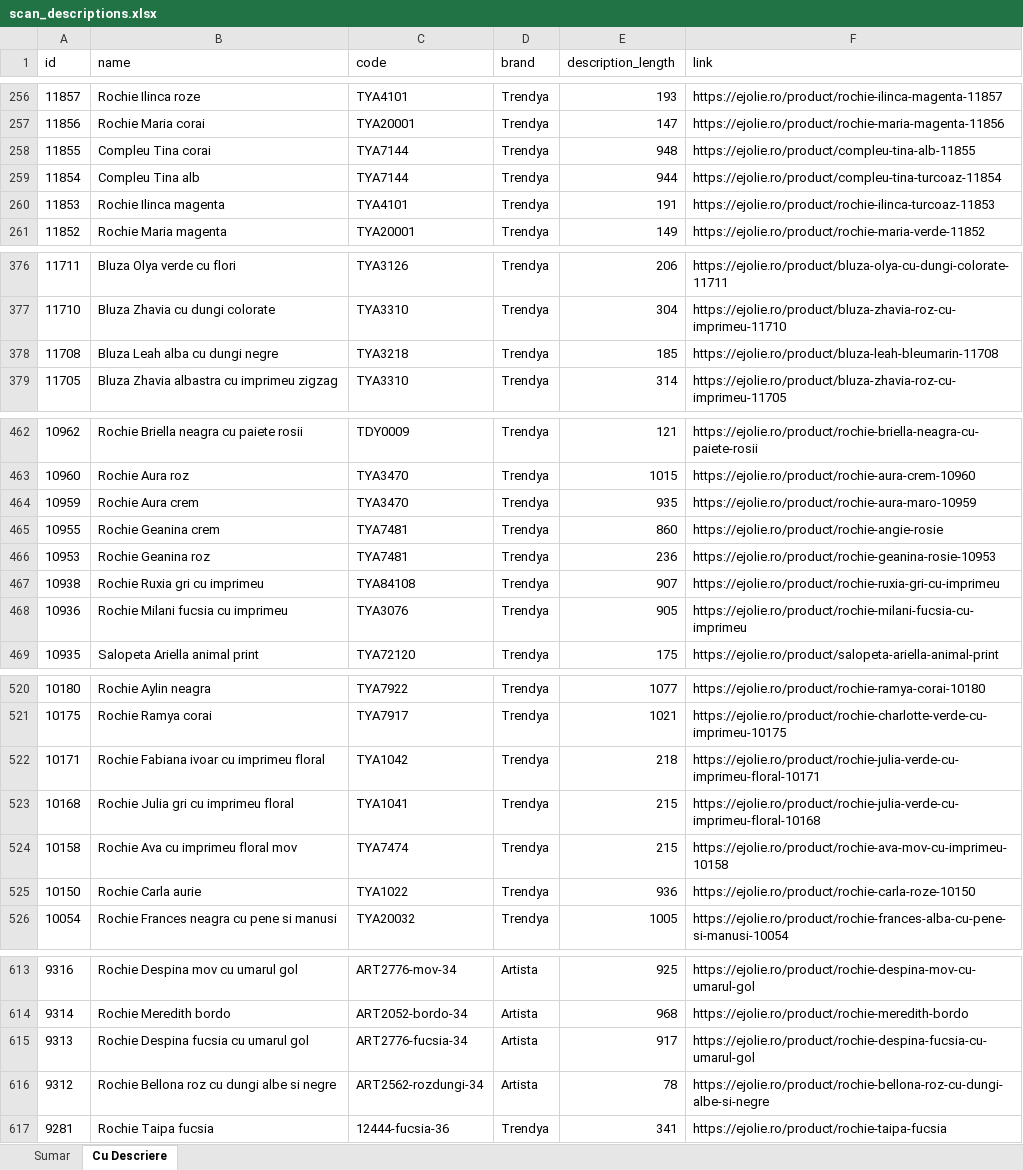
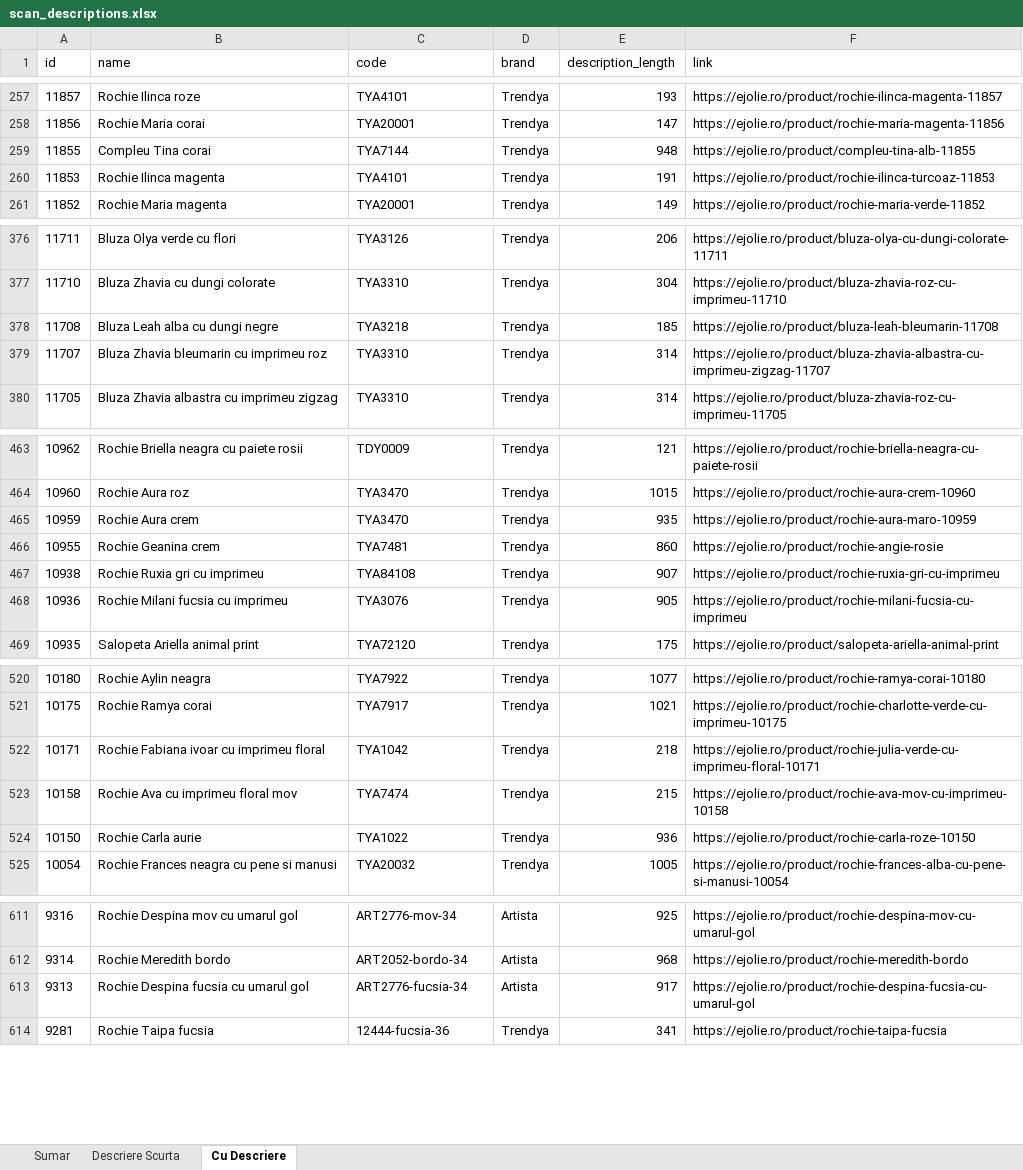
Before and after one commit to alextdr2016-ux/ejolie-openclaw-agent, an Excel workbook: ejolie-sales/scripts/scan_descriptions.xlsx, sheet Cu Descriere, drawn as a sheet; only a part is shown, gaps mark what is left out; values as stored, in another font and other column widths than the file's, no borders; removed rows and columns are numbered as before the commit, all else as after; the diff covers the shown part only; the diff names each change by its address in the sheet, - before the commit and + after, or states it on an @@ line.

```diff
--- a/ejolie-sales/scripts/scan_descriptions.xlsx (sheet Cu Descriere)
+++ b/ejolie-sales/scripts/scan_descriptions.xlsx (sheet Cu Descriere)
+sheet tab: Descriere Scurta
-row 259: 11854 | Compleu Tina alb | TYA7144 | Trendya | 944 | https://ejolie.ro/product/compleu-tina-turcoaz-11854
+row 379: 11707 | Bluza Zhavia bleumarin cu imprimeu roz | TYA3310 | Trendya | 314 | https://ejolie.ro/product/bluza-zhavia-albastra-cu-imprimeu-zigzag-11707
-row 466: 10953 | Rochie Geanina roz | TYA7481 | Trendya | 236 | https://ejolie.ro/product/rochie-geanina-rosie-10953
-row 523: 10168 | Rochie Julia gri cu imprimeu floral | TYA1041 | Trendya | 215 | https://ejolie.ro/product/rochie-julia-verde-cu-imprimeu-floral-10168
-row 616: 9312 | Rochie Bellona roz cu dungi albe si negre | ART2562-rozdungi-34 | Artista | 78 | https://ejolie.ro/product/rochie-bellona-roz-cu-dungi-albe-si-negre
```
Also changed, not shown: 3 added rows, 7 removed rows and 21 edited cells elsewhere in this sheet, sheet Sumar, 8 other files.
